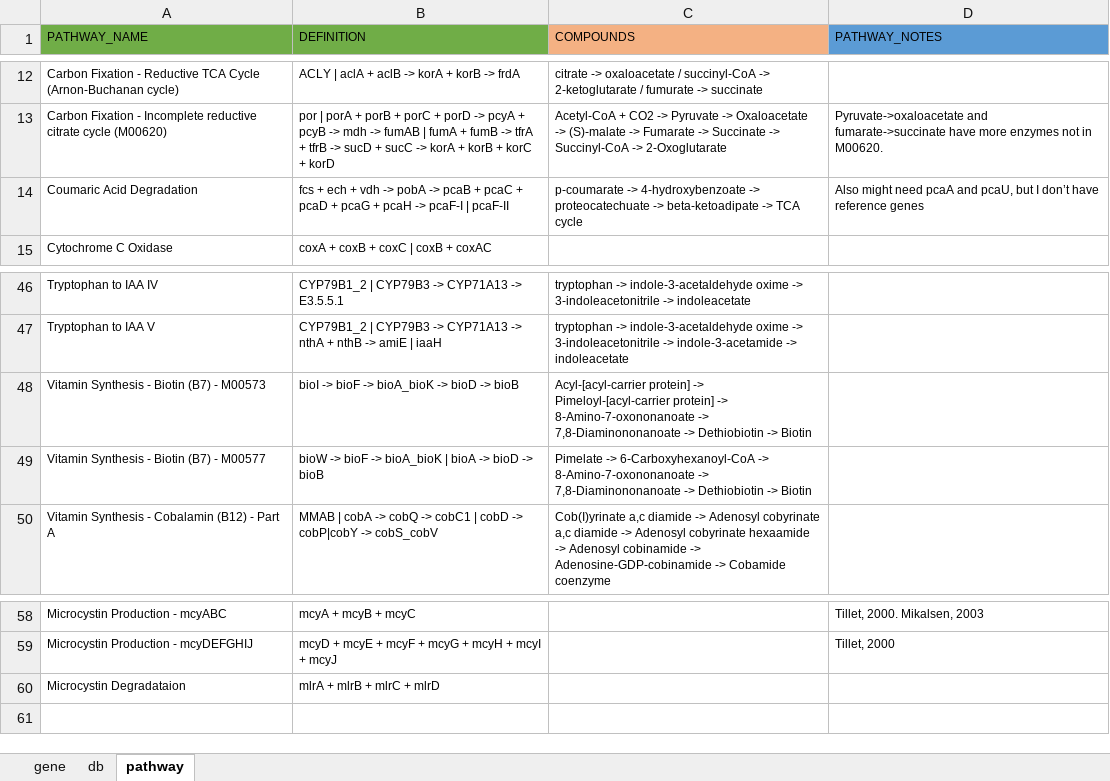
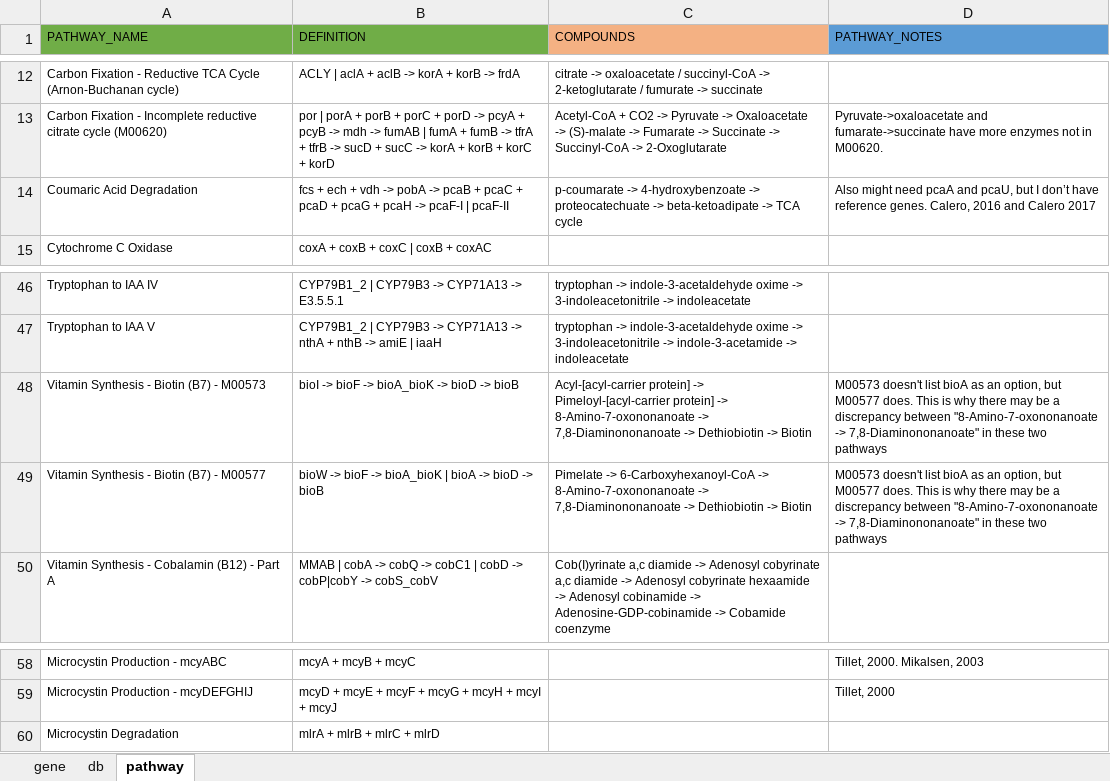
Before and after one commit to jeffkimbrel/gator, an Excel workbook: gator_db.xlsx, sheet pathway, drawn as a sheet; only a part is shown, gaps mark what is left out; values as stored, in another font and other column widths than the file's, no borders; the diff names each change by its address in the sheet, - before the commit and + after, or states it on an @@ line.

```diff
--- a/gator_db.xlsx (sheet pathway)
+++ b/gator_db.xlsx (sheet pathway)
-D14 (PATHWAY_NOTES): …have reference genes
+D14 (PATHWAY_NOTES): …have reference genes. Calero, 2016 and Calero 2017
-D48:D49 (PATHWAY_NOTES): (empty)
+D48:D49 (PATHWAY_NOTES): M00573 doesn't list bioA as an option, but M00577 does. This is why there may be a discrepancy between "8-Amino-7-oxononanoate -> 7,8-Diaminononanoate" in these two pathways
-A60 (PATHWAY_NAME): Microcystin Degradataion
+A60 (PATHWAY_NAME): Microcystin Degradation
```
Also changed, not shown: sheet gene, sheet db.
